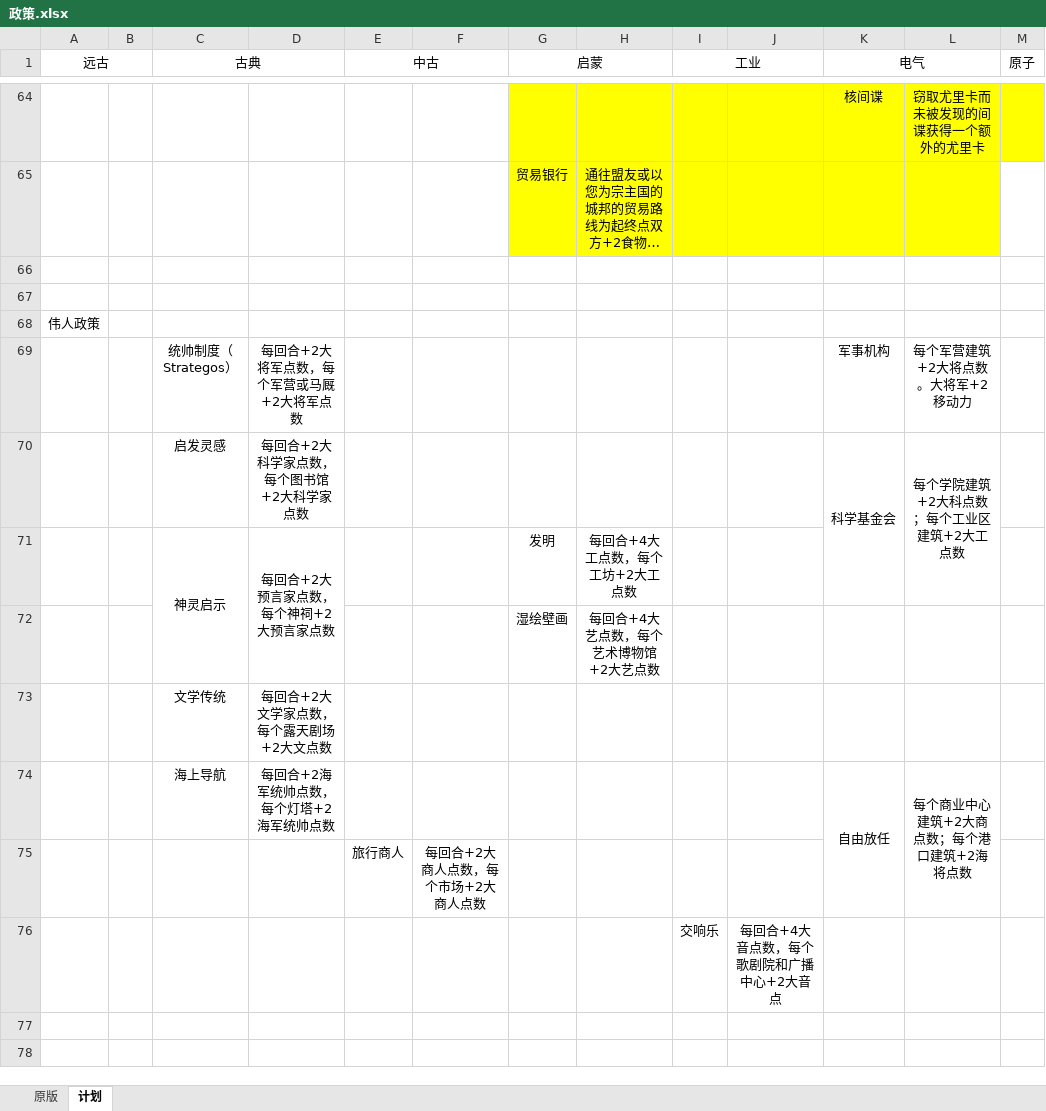
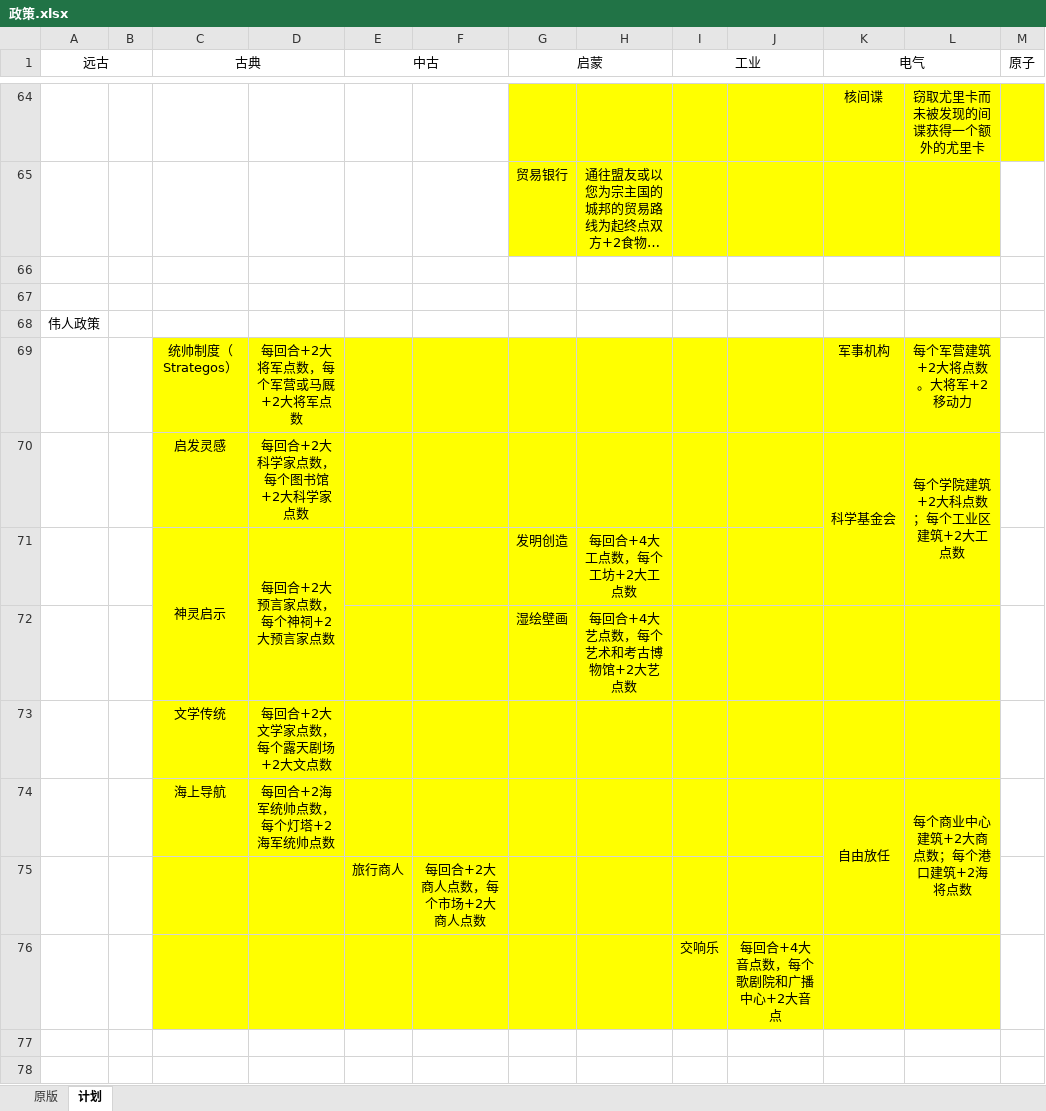
Before and after one commit to dwughjsd/Sistine_civ6mod, an Excel workbook: 文档/政策.xlsx, sheet 计划, drawn as a sheet; only a part is shown, gaps mark what is left out; long unchanged cells end in …; values as stored, in another font and other column widths than the file's, no borders; the diff names each change by its address in the sheet, - before the commit and + after, or states it on an @@ line.

```diff
--- a/文档/政策.xlsx (sheet 计划)
+++ b/文档/政策.xlsx (sheet 计划)
-C69:L76 fill: none
+C69:L76 fill: #FFFF00
-G71 (启蒙): 发明
+G71 (启蒙): 发明创造
-H72: 每回合+4大艺点数，每个艺术博物馆+2大艺点数
+H72: 每回合+4大艺点数，每个艺术和考古博物馆+2大艺点数
```
Also changed, not shown: 4 other files.
